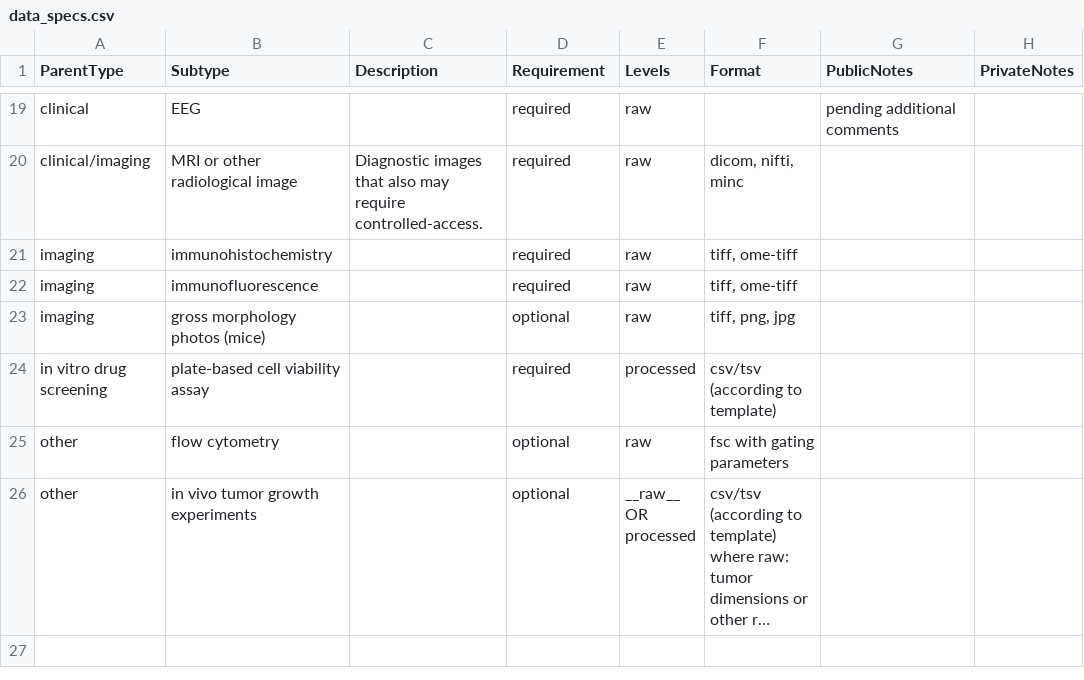
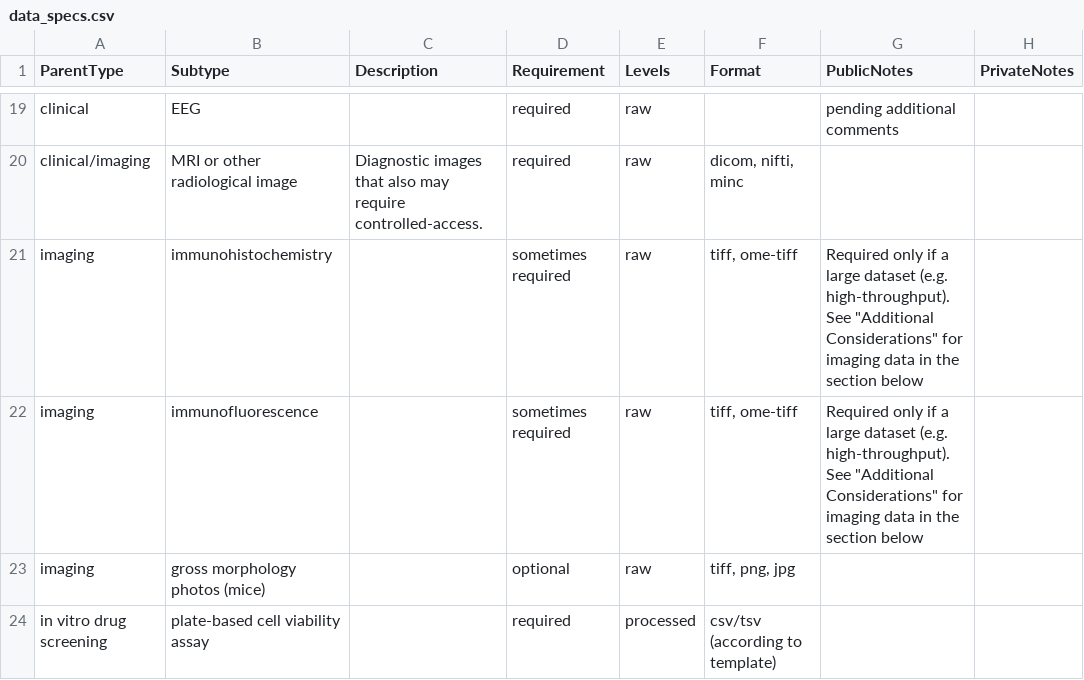
Before and after one commit to nf-osi/nf-osi-research.github.io, a CSV file: docs/materials/rfc/data_specs.csv, drawn as a sheet; only a part is shown, gaps mark what is left out; the shorter side is filled out with more unchanged rows; long unchanged cells end in ….

```diff
--- a/docs/materials/rfc/data_specs.csv
+++ b/docs/materials/rfc/data_specs.csv
@@ -20,4 +20,4 @@ clinical,EEG,,required,raw,,pending additional comments,
 clinical/imaging,MRI or other radiological image,Diagnostic images that also may require controlled-access.,required,raw,"dicom, nifti, minc",,
-imaging,immunohistochemistry,,required,raw,"tiff, ome-tiff",,
-imaging,immunofluorescence,,required,raw,"tiff, ome-tiff",,
+imaging,immunohistochemistry,,sometimes required,raw,"tiff, ome-tiff",Required only if a large dataset (e.g. high-throughput). See "Additional Considerations" for imaging data in the section below,
+imaging,immunofluorescence,,sometimes required,raw,"tiff, ome-tiff",Required only if a large dataset (e.g. high-throughput). See "Additional Considerations" for imaging data in the section below,
 imaging,gross morphology photos (mice),,optional,raw,"tiff, png, jpg",,
```
Also changed, not shown: materials/rfc/data_specs.csv, 3 other files.
